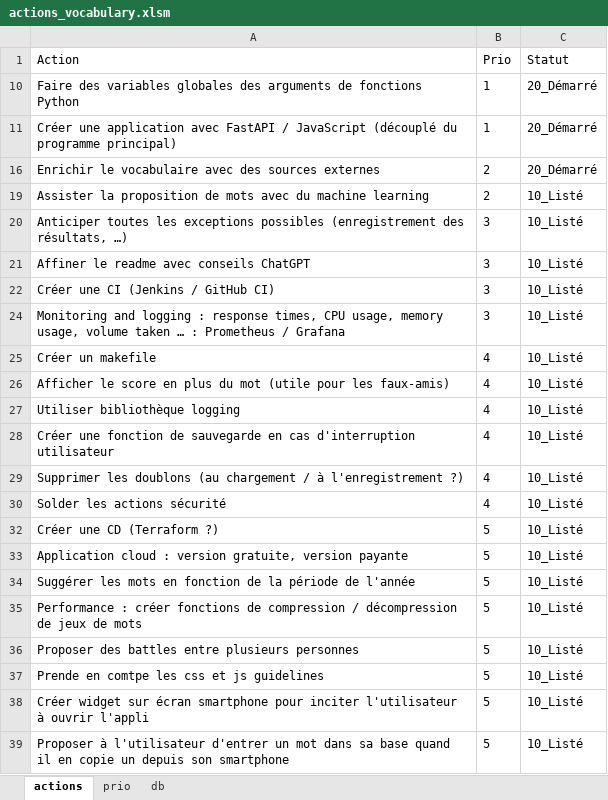
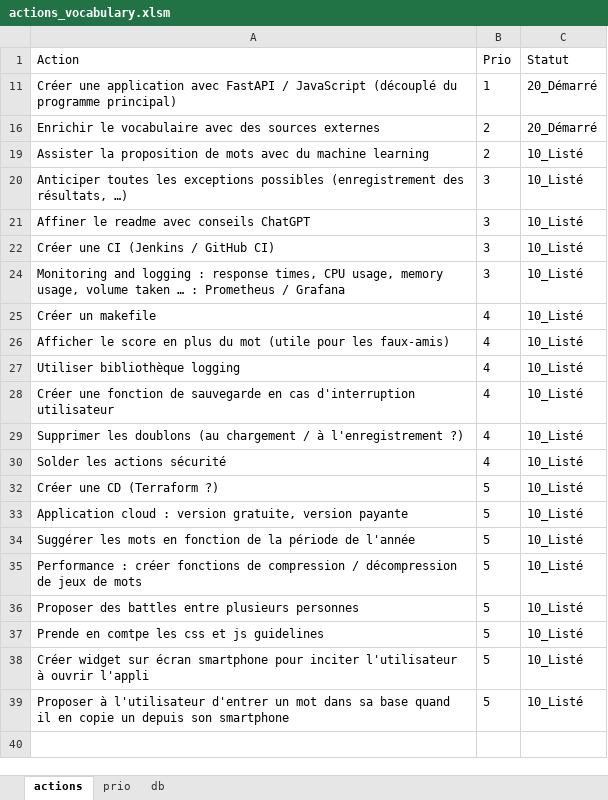
Before and after one commit to Benoit-78/vocabulary, an Excel workbook: mgmt/actions_vocabulary.xlsm, sheet actions, drawn as a sheet; values as stored, in another font and other column widths than the file's, no borders; table styles not drawn; the diff names each change by its address in the sheet, - before the commit and + after, or states it on an @@ line.

```diff
--- a/mgmt/actions_vocabulary.xlsm (sheet actions)
+++ b/mgmt/actions_vocabulary.xlsm (sheet actions)
-row 10: Faire des variables globales des arguments de fonctions Python | 1 | 20_Démarré
```
Also changed, not shown: hidden cells, 9 other files.
